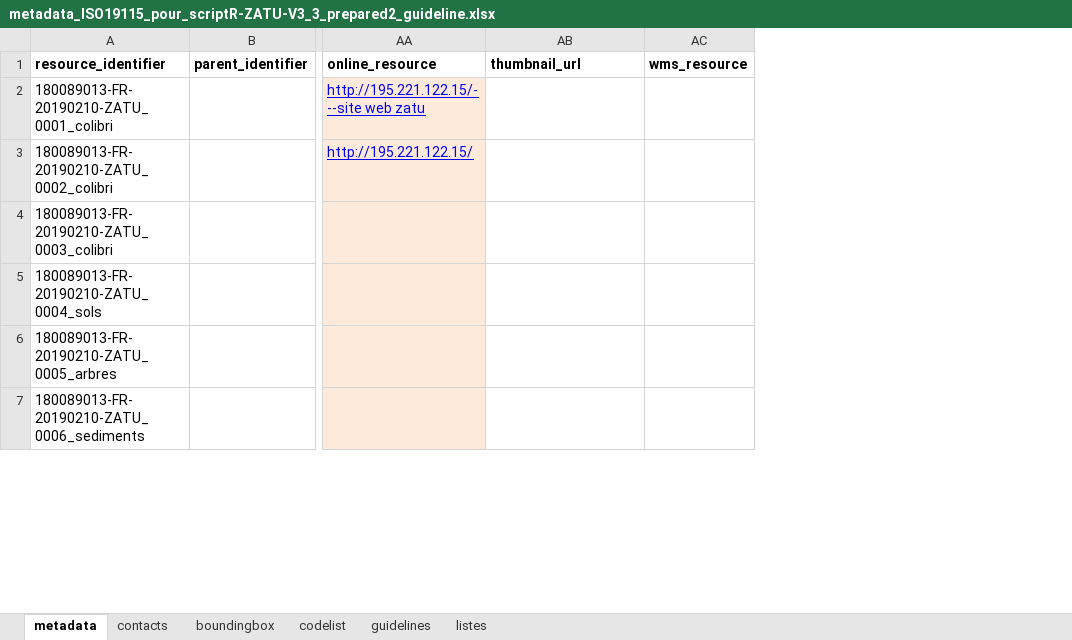
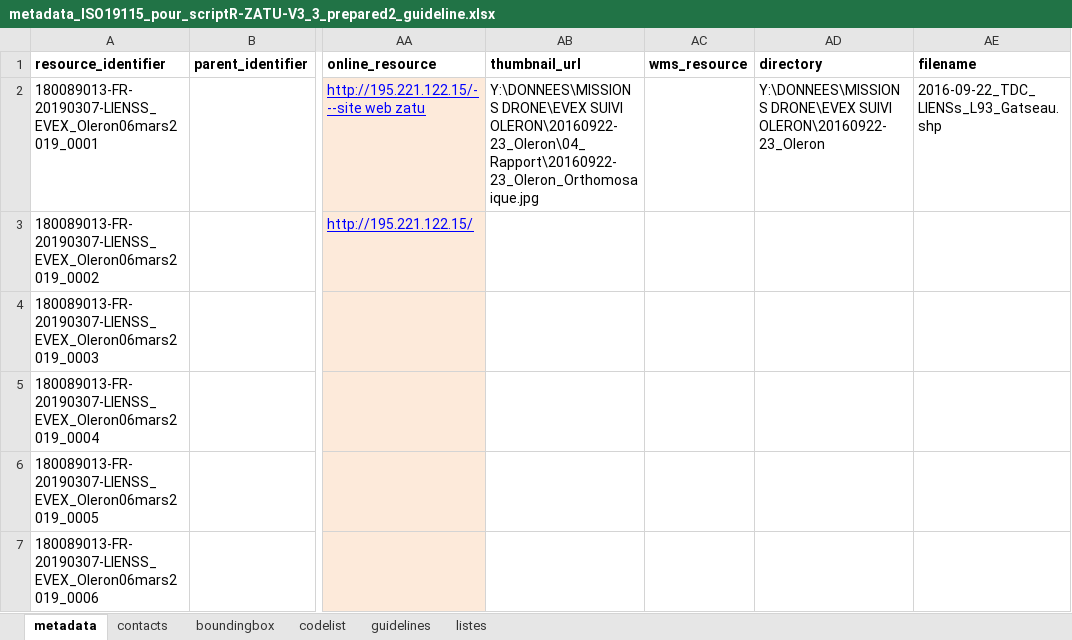
Before and after one commit to cplumejeaud/metadataReasy, an Excel workbook: metadata_ISO19115_pour_scriptR-ZATU-V3_3_prepared2_guideline.xlsx, sheet metadata, drawn as a sheet; only a part is shown, gaps mark what is left out; values as stored, in another font and other column widths than the file's, no borders; the diff covers the shown part only; the diff names each change by its address in the sheet, - before the commit and + after, or states it on an @@ line.

```diff
--- a/metadata_ISO19115_pour_scriptR-ZATU-V3_3_prepared2_guideline.xlsx (sheet metadata)
+++ b/metadata_ISO19115_pour_scriptR-ZATU-V3_3_prepared2_guideline.xlsx (sheet metadata)
+column AD (directory), row 2: Y:\DONNEES\MISSIONS DRONE\EVEX SUIVI OLERON\20160922-23_Oleron
+column AE (filename), row 2: 2016-09-22_TDC_LIENSs_L93_Gatseau.shp
-A2 (resource_identifier): 180089013-FR-20190210-ZATU_0001_colibri
+A2 (resource_identifier): 180089013-FR-20190307-LIENSS_EVEX_Oleron06mars2019_0001
-AB2 (thumbnail_url): (empty)
+AB2 (thumbnail_url): Y:\DONNEES\MISSIONS DRONE\EVEX SUIVI OLERON\20160922-23_Oleron\04_Rapport\20160922-23_Oleron_Orthomosaique.jpg
-A3 (resource_identifier): 180089013-FR-20190210-ZATU_0002_colibri
+A3 (resource_identifier): 180089013-FR-20190307-LIENSS_EVEX_Oleron06mars2019_0002
-A4 (resource_identifier): 180089013-FR-20190210-ZATU_0003_colibri
+A4 (resource_identifier): 180089013-FR-20190307-LIENSS_EVEX_Oleron06mars2019_0003
-A5 (resource_identifier): 180089013-FR-20190210-ZATU_0004_sols
+A5 (resource_identifier): 180089013-FR-20190307-LIENSS_EVEX_Oleron06mars2019_0004
-A6 (resource_identifier): 180089013-FR-20190210-ZATU_0005_arbres
+A6 (resource_identifier): 180089013-FR-20190307-LIENSS_EVEX_Oleron06mars2019_0005
-A7 (resource_identifier): 180089013-FR-20190210-ZATU_0006_sediments
+A7 (resource_identifier): 180089013-FR-20190307-LIENSS_EVEX_Oleron06mars2019_0006
```
Also changed, not shown: 1 added row and 5 edited cells elsewhere in this sheet, sheet contacts, sheet listes, sheet boundingbox, sheet guidelines.
